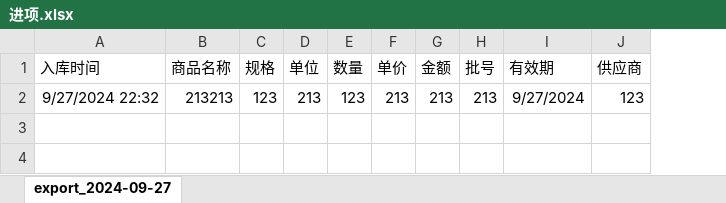
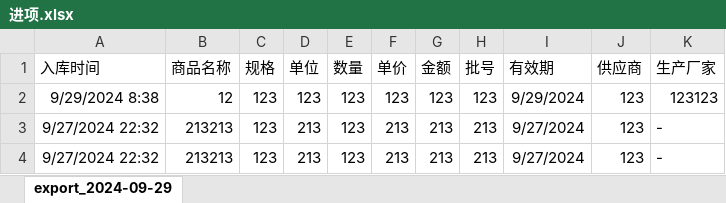
Before and after one commit to GithubPlusMaxPro/webadmin, an Excel workbook: public/进项.xlsx, sheet export_2024-09-29, drawn as a sheet; values as stored, in another font and other column widths than the file's, no borders; addresses are those after the commit; the diff names each change by its address in the sheet, - before the commit and + after, or states it on an @@ line.

```diff
--- a/public/进项.xlsx (sheet export_2024-09-29)
+++ b/public/进项.xlsx (sheet export_2024-09-29)
-sheet tab: export_2024-09-27
+sheet tab: export_2024-09-29
+column K (生产厂家), row 3: -
+row 2: 9/29/2024 8:38 | 12 | 123 | 123 | 123 | 123 | 123 | 123 | 9/29/2024 | 123 | 123123
+row 4: 9/27/2024 22:32 | 213213 | 123 | 213 | 123 | 213 | 213 | 213 | 9/27/2024 | 123 | -
```
Also changed, not shown: public/库存.xlsx, 7 other files.
